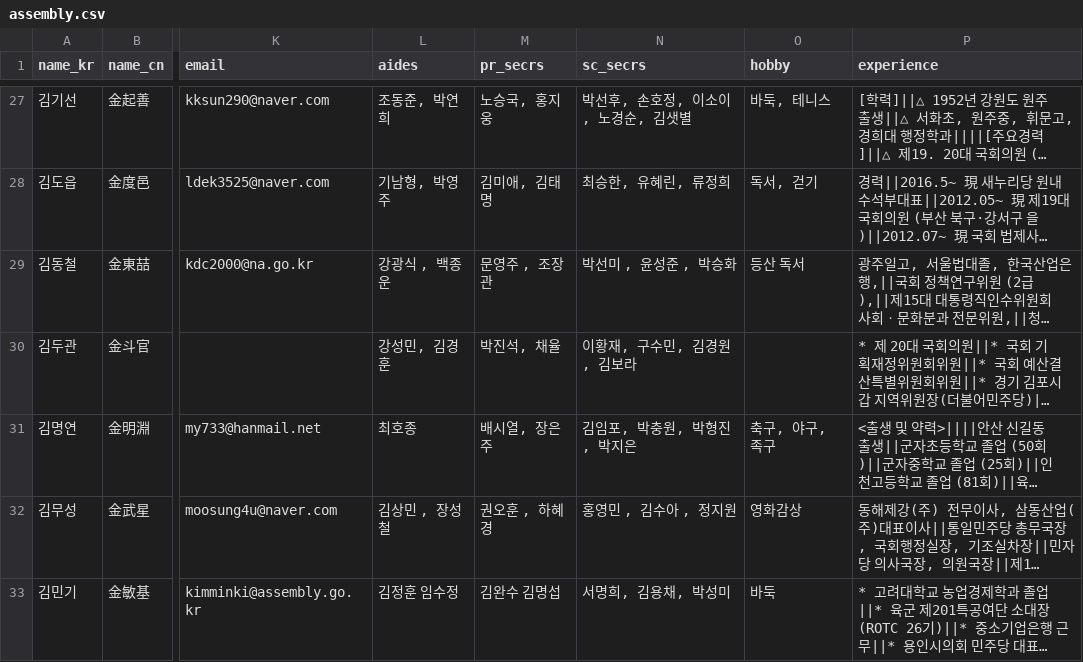
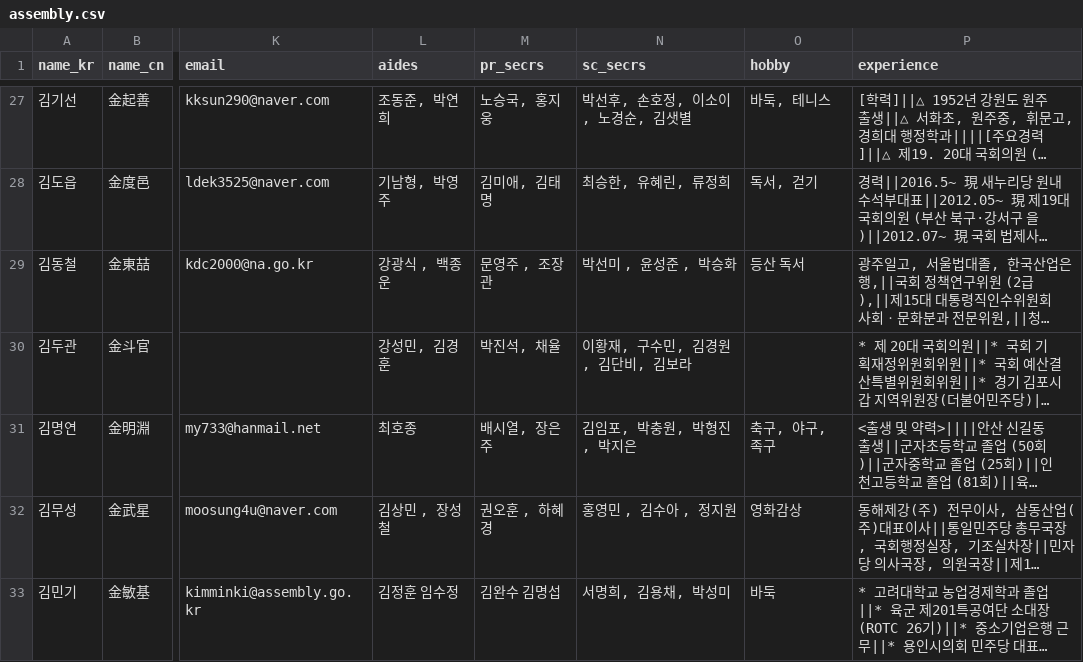
Before and after one commit to teampopong/data-assembly, a CSV file: assembly.csv, drawn as a sheet; only a part is shown, gaps mark what is left out; long unchanged cells end in …; the diff names each change by its address in the sheet, - before the commit and + after, or states it on an @@ line.

```diff
--- a/assembly.csv
+++ b/assembly.csv
-N30 (sc_secrs): 이황재, 구수민, 김경원, 김보라
+N30 (sc_secrs): 이황재, 구수민, 김경원, 김단비, 김보라
```
Also changed, not shown: 1 other file.
